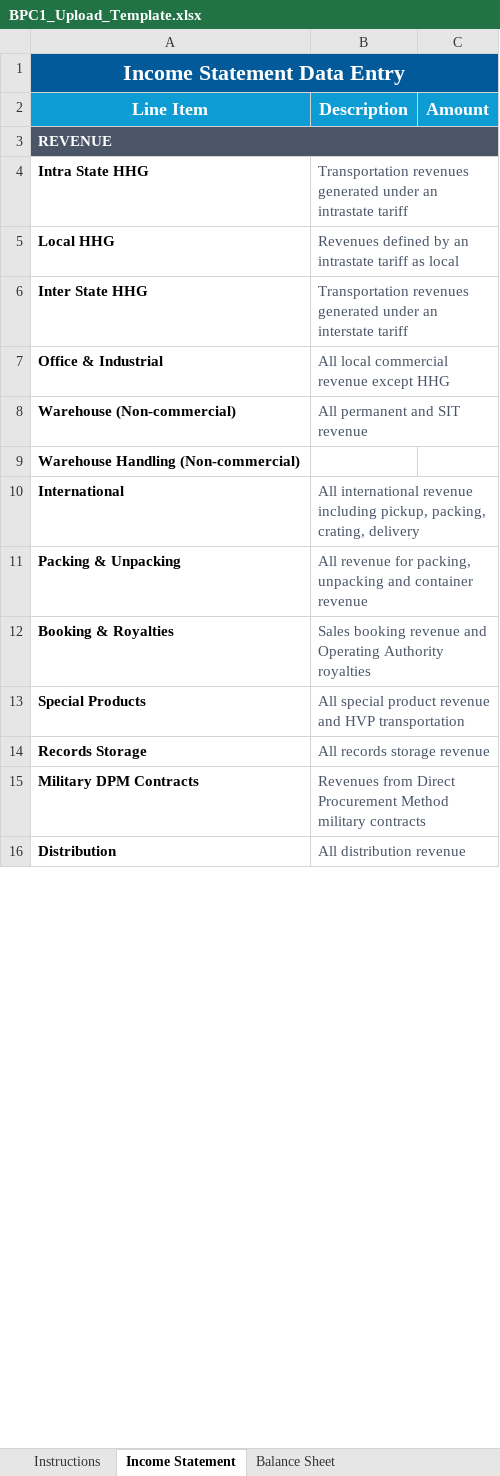
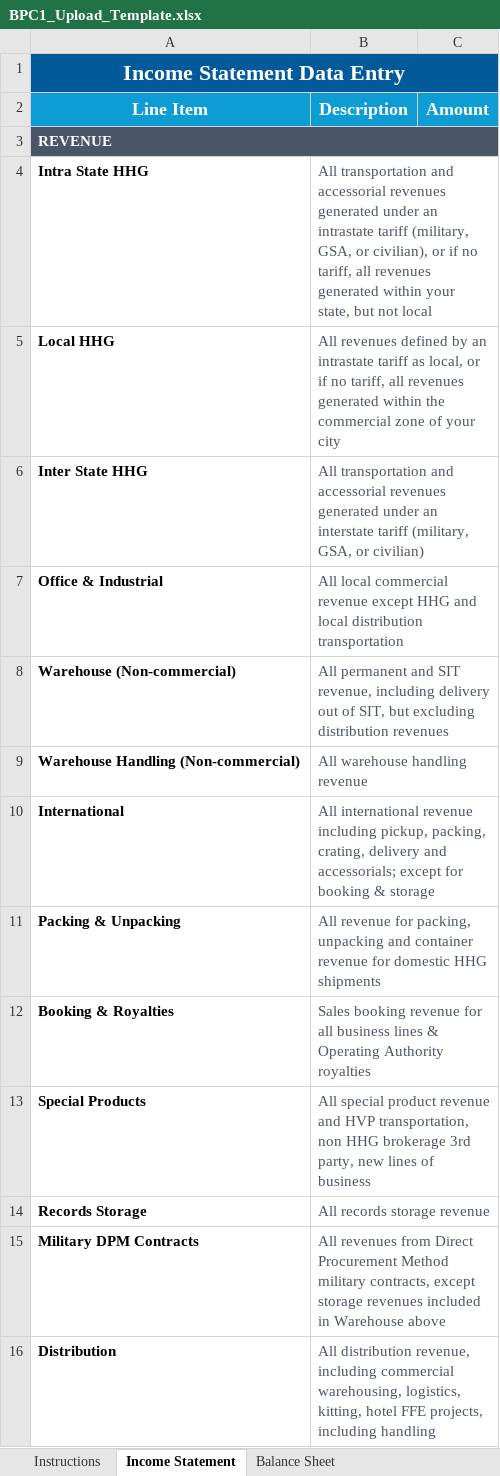
Before and after one commit to adityarbhat/bpc1-dashboard, an Excel workbook: bpc_upload_template/BPC1_Upload_Template.xlsx, sheet Income Statement, drawn as a sheet; only a part is shown; values as stored, in another font and other column widths than the file's, no borders; the diff covers the shown part only; the diff names each change by its address in the sheet, - before the commit and + after, or states it on an @@ line.

```diff
--- a/bpc_upload_template/BPC1_Upload_Template.xlsx (sheet Income Statement)
+++ b/bpc_upload_template/BPC1_Upload_Template.xlsx (sheet Income Statement)
-B4 (Description): Transportation revenues generated under an intrastate tariff
+B4 (Description): All transportation and accessorial revenues generated under an intrastate tariff (military, GSA, or civilian), or if no tariff, all revenues generated within your state, but not local
-B5 (Description): Revenues defined by an intrastate tariff as local
+B5 (Description): All revenues defined by an intrastate tariff as local, or if no tariff, all revenues generated within the commercial zone of your city
-B6 (Description): Transportation revenues generated under an interstate tariff
+B6 (Description): All transportation and accessorial revenues generated under an interstate tariff (military, GSA, or civilian)
-B7 (Description): …except HHG
+B7 (Description): …except HHG and local distribution transportation
-B8 (Description): …and SIT revenue
+B8 (Description): …and SIT revenue, including delivery out of SIT, but excluding distribution revenues
-B9 (Description): (empty)
+B9 (Description): All warehouse handling revenue
-B10 (Description): …crating, delivery
+B10 (Description): …crating, delivery and accessorials; except for booking & storage
-B11 (Description): …container revenue
+B11 (Description): …container revenue for domestic HHG shipments
-B12 (Description): …booking revenue and Operating Authority…
+B12 (Description): …booking revenue for all business lines & Operating Authority…
-B13 (Description): …and HVP transportation
+B13 (Description): …and HVP transportation, non HHG brokerage 3rd party, new lines of business
-B15 (Description): Revenues from Direct Procurement Method military contracts
+B15 (Description): All revenues from Direct Procurement Method military contracts, except storage revenues included in Warehouse above
-B16 (Description): All distribution revenue
+B16 (Description): All distribution revenue, including commercial warehousing, logistics, kitting, hotel FFE projects, including handling
```
Also changed, not shown: 42 edited cells elsewhere in this sheet, sheet Balance Sheet, 2 other files.
